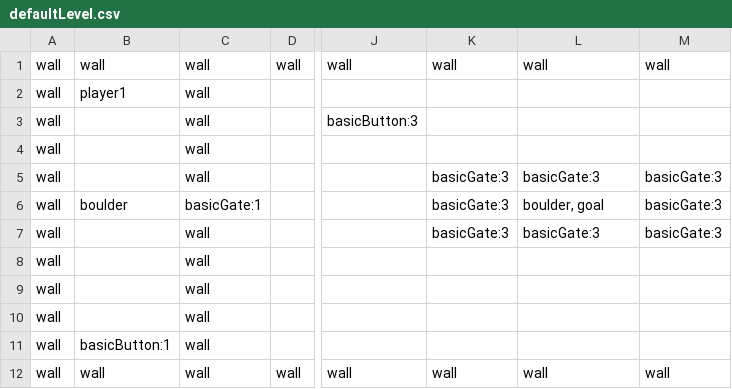
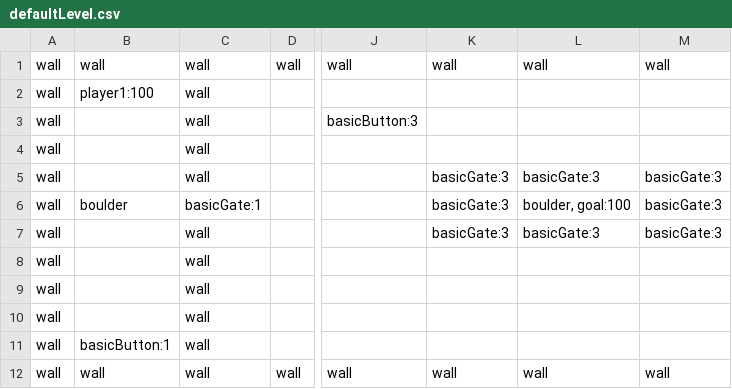
Before and after one commit to gerbilord/puzzleRooms2, a CSV file: Assets/Levels/defaultLevel.csv, drawn as a sheet; only a part is shown, gaps mark what is left out; the diff names each change by its address in the sheet, - before the commit and + after, or states it on an @@ line.

Commit message:
Added victory condition stepping on goals. Added colors

```diff
--- a/Assets/Levels/defaultLevel.csv
+++ b/Assets/Levels/defaultLevel.csv
-B2: player1
+B2: player1:100
-L6: boulder, goal
+L6: boulder, goal:100
```
Also changed, not shown: Assets/Levels/pokemonLevel.csv, 35 other files.
